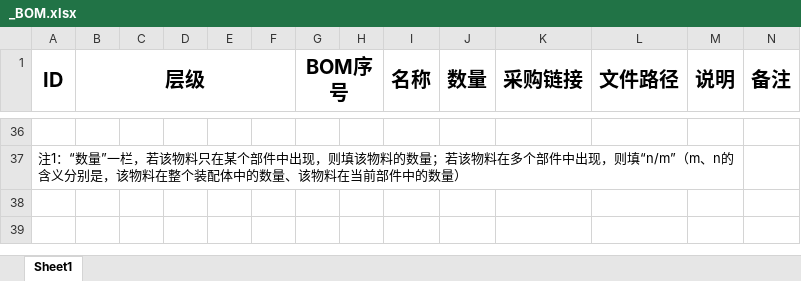
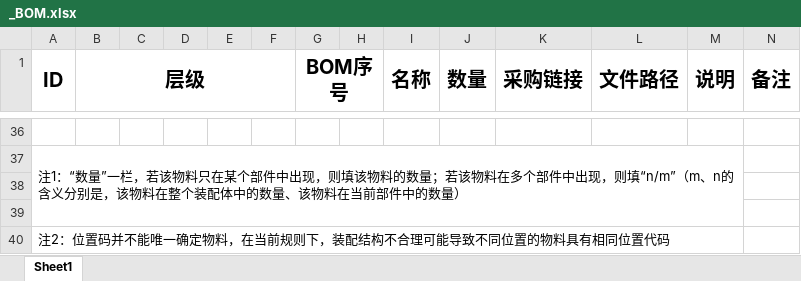
Before and after one commit to bweq8527/MyReducer, an Excel workbook: Modle/_BOM.xlsx, sheet Sheet1, drawn as a sheet; only a part is shown, gaps mark what is left out; values as stored, in another font and other column widths than the file's, no borders; the diff names each change by its address in the sheet, - before the commit and + after, or states it on an @@ line.

Commit message:
V1.0.5 修改BOM规则
V1.0.5
原BOM规则为辨别物料位置信息设计了以下字段：物料所处层级、物料在当前层级的序列号、物料父级在其层级的序列号。但实验发现当装配体的结构特殊时仅凭以上信息并不能有效分辨出物料所处位置，会出现不同位置物料拥有相同物料号的情况。
为此提出有效的解决方案有：1>位置码包含物料的完整路径；2>通过优化装配结构实现含位置信息的物料号与物料一一对应。
对于解决方案一，在装配体结构层次简单的情况下此方案为最优解，但当装配体具有更多层次时存在物料号过长等问题，此外不同复杂程度的装配体物料号长度可能会因此不一致，不便于管理。因此应通过优化装配结构来实现位置码的唯一性

```diff
--- a/Modle/_BOM.xlsx (sheet Sheet1)
+++ b/Modle/_BOM.xlsx (sheet Sheet1)
+row 38: (empty)
+row 39: (empty)
+row 40: 注2：位置码并不能唯一确定物料，在当前规则下，装配结构不合理可能导致不同位置的物料具有相同位置代码
```
